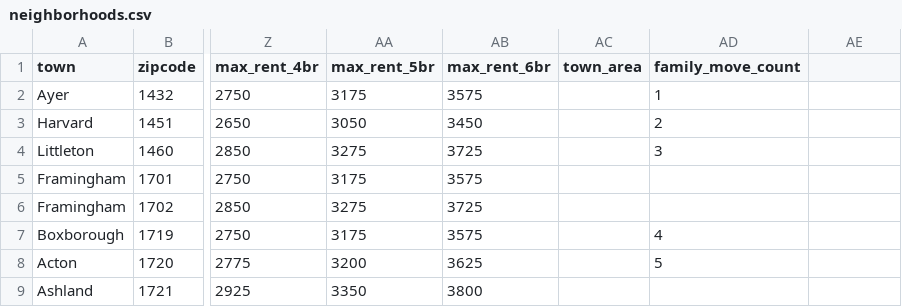
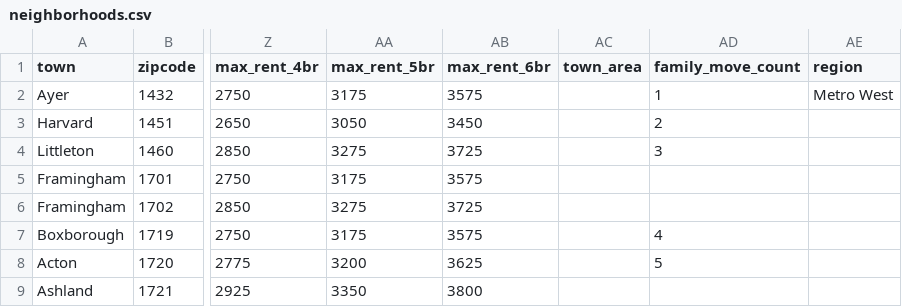
Before and after one commit to azavea/echo-locator, a CSV file: neighborhood_data/neighborhoods.csv, drawn as a sheet; only a part is shown, gaps mark what is left out; the diff names each change by its address in the sheet, - before the commit and + after, or states it on an @@ line.

Commit message:
Update neighborhoods import for region field

```diff
--- a/neighborhood_data/neighborhoods.csv
+++ b/neighborhood_data/neighborhoods.csv
-AE1: (empty)
+AE1: region
-AE2 (region): (empty)
+AE2 (region): Metro West
```
Also changed, not shown: 2 other files.
